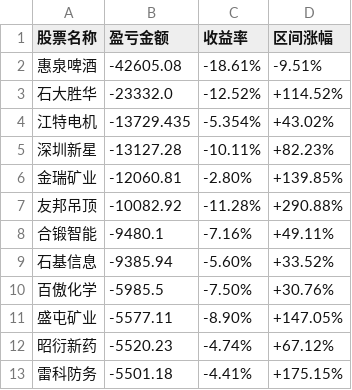
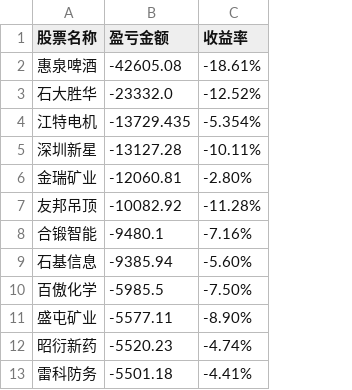
Before and after one commit to gniqizeuy/gniqizeuy.github.io, a CSV file: assets/data/yh_losses.csv, drawn as a sheet; only a part is shown; the diff names each change by its address in the sheet, - before the commit and + after, or states it on an @@ line.

```diff
--- a/assets/data/yh_losses.csv
+++ b/assets/data/yh_losses.csv
-column D (区间涨幅), rows 2-13: -9.51% | +114.52% | +43.02% | +82.23% | +139.85% | +290.88% | +49.11% | +33.52% | +30.76% | +147.05% | +67.12% | +175.15%
```
Also changed, not shown: assets/data/gf_losses.csv, 6 other files.
